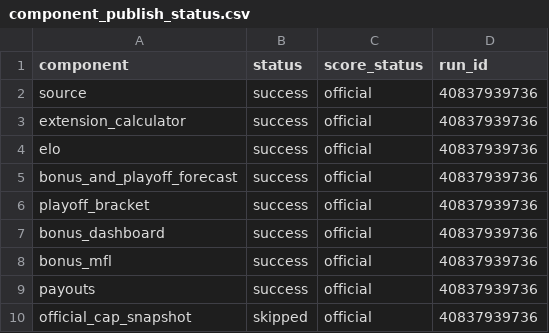
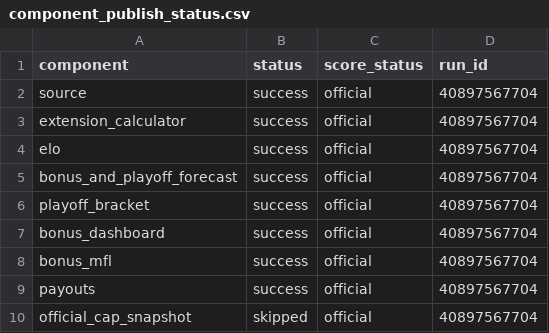
Before and after one commit to TheMathNinja/ADL-GM-Dashboard, a CSV file: data/component_publish_status.csv, drawn as a sheet.

```diff
--- a/data/component_publish_status.csv
+++ b/data/component_publish_status.csv
@@ -1,10 +1,10 @@
 component,status,score_status,run_id
-source,success,official,40837939736
-extension_calculator,success,official,40837939736
-elo,success,official,40837939736
-bonus_and_playoff_forecast,success,official,40837939736
-playoff_bracket,success,official,40837939736
-bonus_dashboard,success,official,40837939736
-bonus_mfl,success,official,40837939736
-payouts,success,official,40837939736
-official_cap_snapshot,skipped,official,40837939736
+source,success,official,40897567704
+extension_calculator,success,official,40897567704
+elo,success,official,40897567704
+bonus_and_playoff_forecast,success,official,40897567704
+playoff_bracket,success,official,40897567704
+bonus_dashboard,success,official,40897567704
+bonus_mfl,success,official,40897567704
+payouts,success,official,40897567704
+official_cap_snapshot,skipped,official,40897567704
```
Also changed, not shown: 4 other files.
